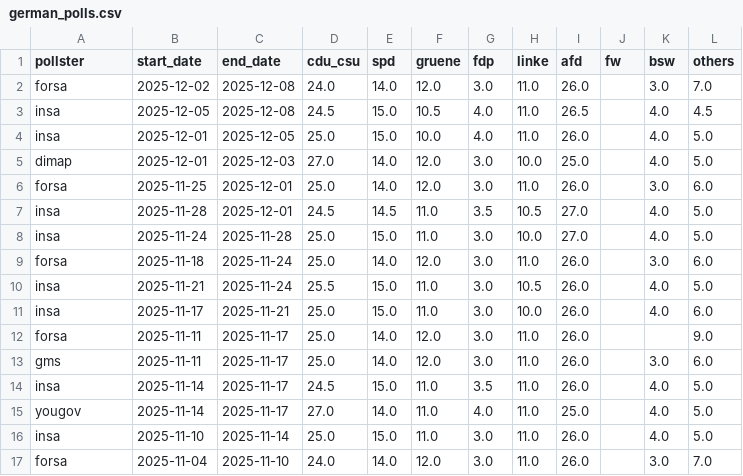
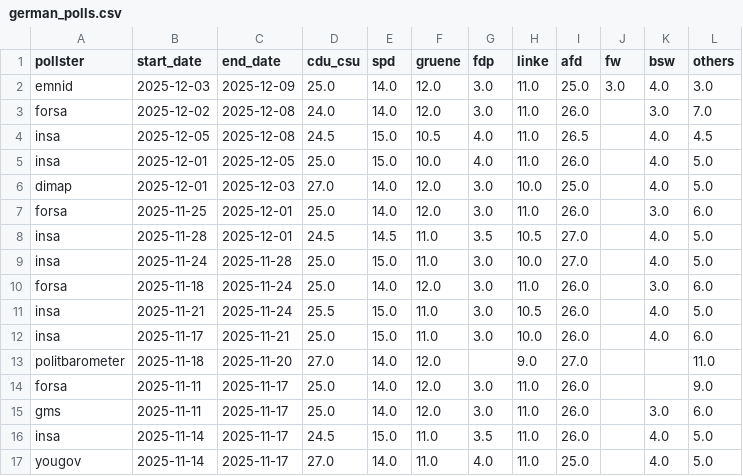
Before and after one commit to michalskop/elections-2025, a CSV file: de2025/german_polls.csv, drawn as a sheet; only a part is shown; the shorter side is filled out with more unchanged rows.

```diff
--- a/de2025/german_polls.csv
+++ b/de2025/german_polls.csv
@@ -1,2 +1,3 @@
 pollster,start_date,end_date,cdu_csu,spd,gruene,fdp,linke,afd,fw,bsw,others
+emnid,2025-12-03,2025-12-09,25.0,14.0,12.0,3.0,11.0,25.0,3.0,4.0,3.0
 forsa,2025-12-02,2025-12-08,24.0,14.0,12.0,3.0,11.0,26.0,,3.0,7.0
@@ -11,2 +12,3 @@ insa,2025-11-21,2025-11-24,25.5,15.0,11.0,3.0,10.5,26.0,,4.0,5.0
 insa,2025-11-17,2025-11-21,25.0,15.0,11.0,3.0,10.0,26.0,,4.0,6.0
+politbarometer,2025-11-18,2025-11-20,27.0,14.0,12.0,,9.0,27.0,,,11.0
 forsa,2025-11-11,2025-11-17,25.0,14.0,12.0,3.0,11.0,26.0,,,9.0
```
Also changed, not shown: de2025/combined_polls.csv, de2025/german_polls_weighted.csv.
